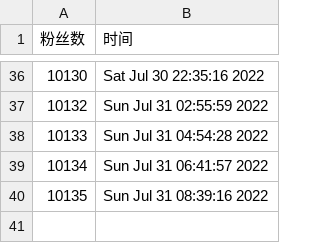
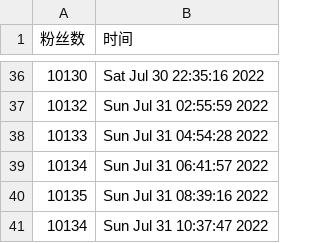
Before and after one commit to ttttLarva/Larva, a CSV file: scripts/ttlarva-follower.csv, drawn as a sheet; only a part is shown, gaps mark what is left out.

Commit message:
update followers count daily

```diff
--- a/scripts/ttlarva-follower.csv
+++ b/scripts/ttlarva-follower.csv
@@ -40 +40,2 @@
 10135,Sun Jul 31 08:39:16 2022
+10134,Sun Jul 31 10:37:47 2022
```
